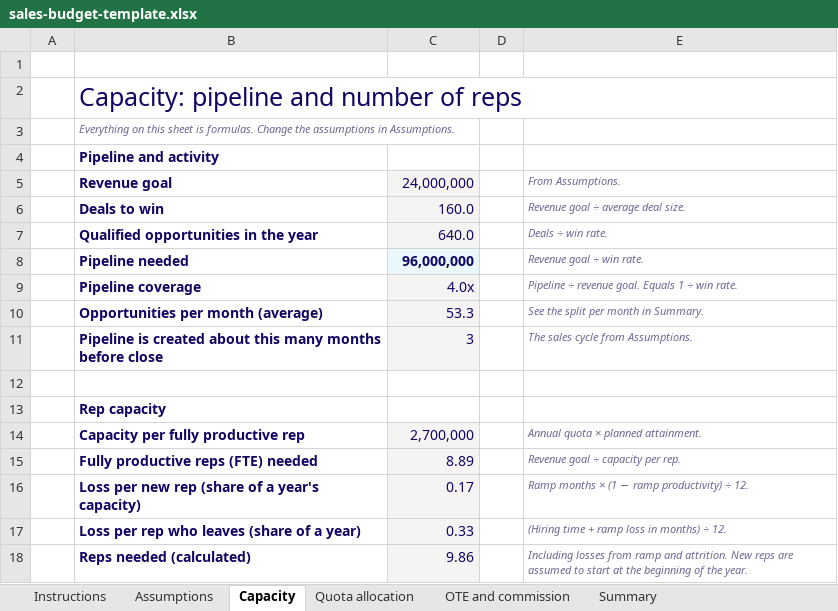
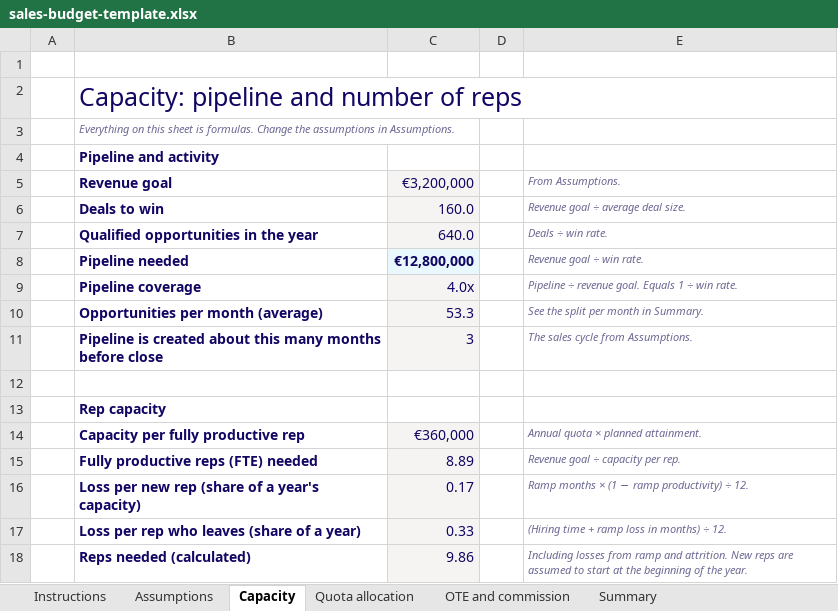
Before and after one commit to Prowi-ApS/prowi-web, an Excel workbook: downloads/sales-budget-template.xlsx, sheet Capacity, drawn as a sheet; only a part is shown; values as stored, in another font and other column widths than the file's, no borders; conditional formats not drawn; the diff names each change by its address in the sheet, - before the commit and + after, or states it on an @@ line.

```diff
--- a/downloads/sales-budget-template.xlsx (sheet Capacity)
+++ b/downloads/sales-budget-template.xlsx (sheet Capacity)
-C5: 24,000,000
+C5: €3,200,000
-C8: 96,000,000
+C8: €12,800,000
-C14: 2,700,000
+C14: €360,000
```
Also changed, not shown: sheet Quota allocation, sheet OTE and commission, sheet Summary, sheet Assumptions, sheet Instructions, downloads/commission-excel-template.xlsx, downloads/commission-statement-template.xlsx, 3 other files.
